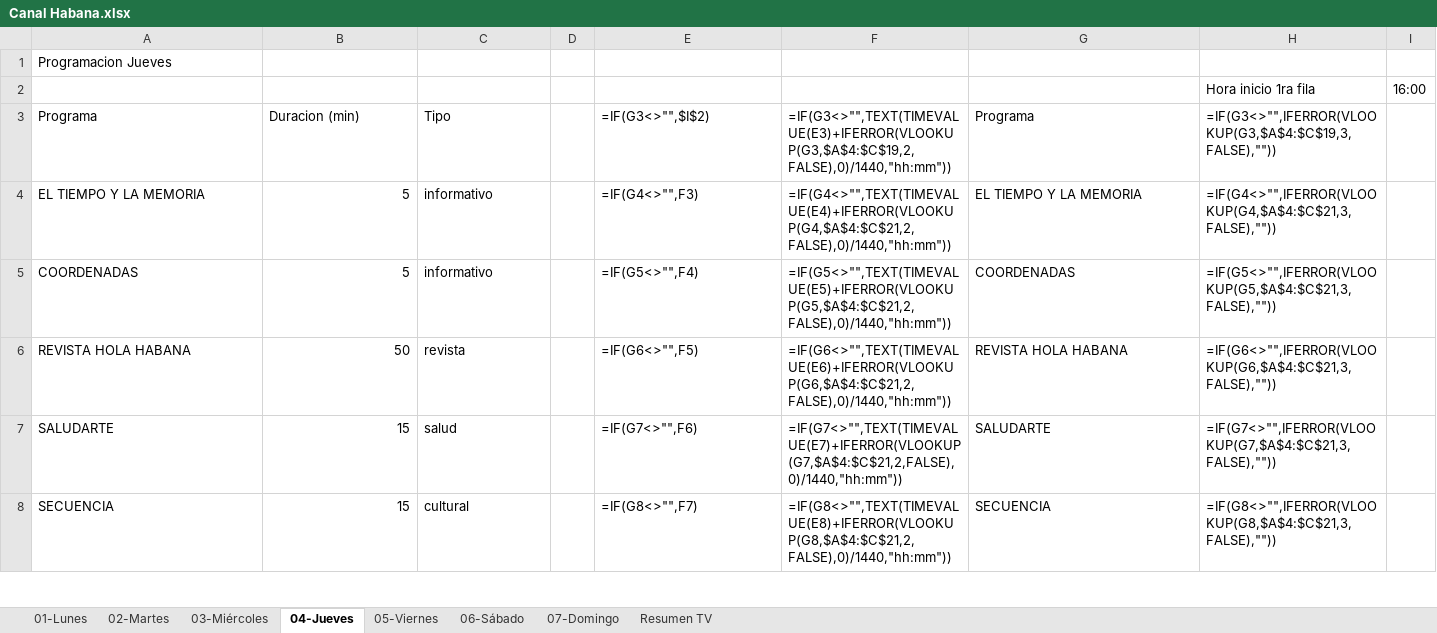
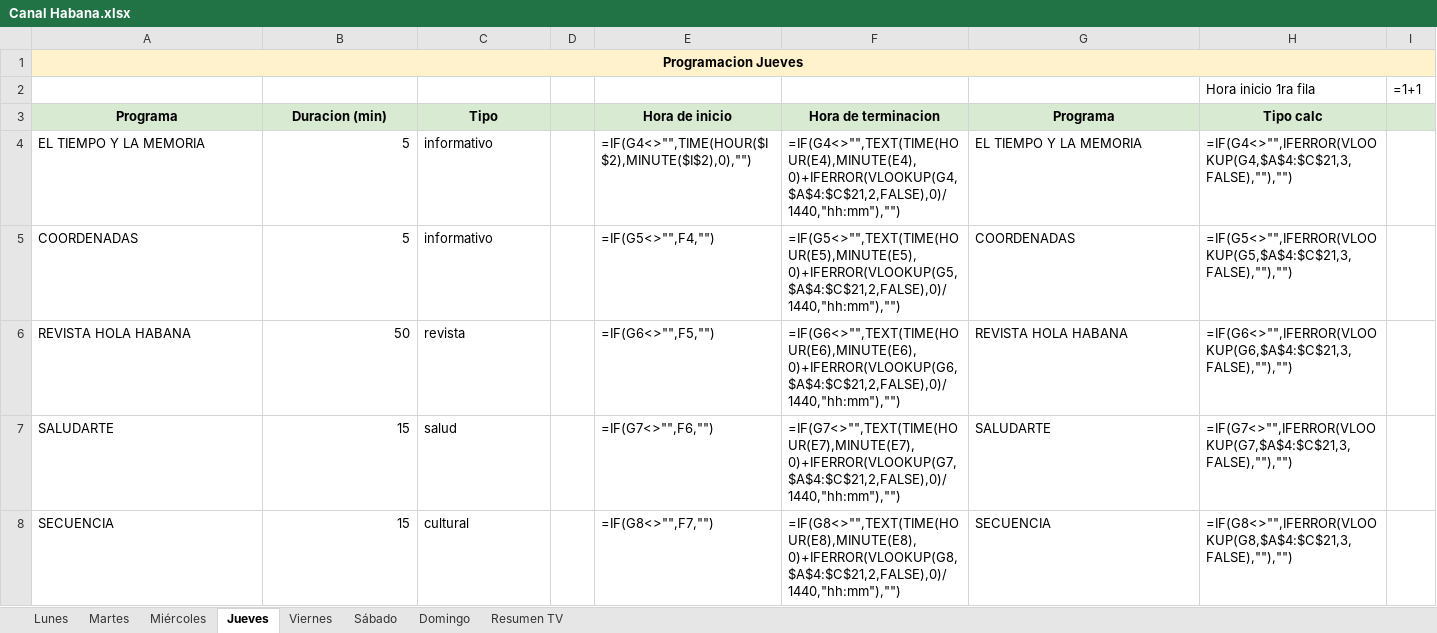
Before and after one commit to joselazo21/tesiis-lisp-excel-python, an Excel workbook: Canal Habana.xlsx, sheet Jueves, drawn as a sheet; only a part is shown; values as stored, in another font and other column widths than the file's, no borders; formulas without a stored value are shown as written; the diff covers the shown part only; the diff names each change by its address in the sheet, - before the commit and + after, or states it on an @@ line.

```diff
--- a/Canal Habana.xlsx (sheet Jueves)
+++ b/Canal Habana.xlsx (sheet Jueves)
-sheet tab: 01-Lunes
+sheet tab: Lunes
-sheet tab: 02-Martes
+sheet tab: Martes
-sheet tab: 03-Miércoles
+sheet tab: Miércoles
-sheet tab: 04-Jueves
+sheet tab: Jueves
-sheet tab: 05-Viernes
+sheet tab: Viernes
-sheet tab: 06-Sábado
+sheet tab: Sábado
-sheet tab: 07-Domingo
+sheet tab: Domingo
@@ A1 bold: off → on, alignment: left → center, fill: none → #FFF2CC @@
+A1:I1 merged
-I2: 16:00
+I2: =1+1
-A3:I3 fill: none
+A3:I3 fill: #D9EAD3
@@ A3:C3 bold: off → on, alignment: left → center @@
-E3: =IF(G3<>"",$I$2)
+E3: Hora de inicio
@@ E3:H3 bold: off → on, alignment: left → center @@
-F3: =IF(G3<>"",TEXT(TIMEVALUE(E3)+IFERROR(VLOOKUP(G3,$A$4:$C$19,2,FALSE),0)/1440,"hh:mm"))
+F3: Hora de terminacion
-H3: =IF(G3<>"",IFERROR(VLOOKUP(G3,$A$4:$C$19,3,FALSE),""))
+H3: Tipo calc
-E4 (Hora de inicio): =IF(G4<>"",F3)
+E4 (Hora de inicio): =IF(G4<>"",TIME(HOUR($I$2),MINUTE($I$2),0),"")
-F4 (Hora de terminacion): =IF(G4<>"",TEXT(TIMEVALUE(E4)+IFERROR(VLOOKUP(G4,$A$4:$C$21,2,FALSE),0)/1440,"hh:mm"))
+F4 (Hora de terminacion): =IF(G4<>"",TEXT(TIME(HOUR(E4),MINUTE(E4),0)+IFERROR(VLOOKUP(G4,$A$4:$C$21,2,FALSE),0)/1440,"hh:mm"),"")
-H4 (Tipo calc): =IF(G4<>"",IFERROR(VLOOKUP(G4,$A$4:$C$21,3,FALSE),""))
+H4 (Tipo calc): =IF(G4<>"",IFERROR(VLOOKUP(G4,$A$4:$C$21,3,FALSE),""),"")
-E5 (Hora de inicio): =IF(G5<>"",F4)
+E5 (Hora de inicio): =IF(G5<>"",F4,"")
-F5 (Hora de terminacion): =IF(G5<>"",TEXT(TIMEVALUE(E5)+IFERROR(VLOOKUP(G5,$A$4:$C$21,2,FALSE),0)/1440,"hh:mm"))
+F5 (Hora de terminacion): =IF(G5<>"",TEXT(TIME(HOUR(E5),MINUTE(E5),0)+IFERROR(VLOOKUP(G5,$A$4:$C$21,2,FALSE),0)/1440,"hh:mm"),"")
-H5 (Tipo calc): =IF(G5<>"",IFERROR(VLOOKUP(G5,$A$4:$C$21,3,FALSE),""))
+H5 (Tipo calc): =IF(G5<>"",IFERROR(VLOOKUP(G5,$A$4:$C$21,3,FALSE),""),"")
-E6 (Hora de inicio): =IF(G6<>"",F5)
+E6 (Hora de inicio): =IF(G6<>"",F5,"")
-F6 (Hora de terminacion): =IF(G6<>"",TEXT(TIMEVALUE(E6)+IFERROR(VLOOKUP(G6,$A$4:$C$21,2,FALSE),0)/1440,"hh:mm"))
+F6 (Hora de terminacion): =IF(G6<>"",TEXT(TIME(HOUR(E6),MINUTE(E6),0)+IFERROR(VLOOKUP(G6,$A$4:$C$21,2,FALSE),0)/1440,"hh:mm"),"")
-H6 (Tipo calc): =IF(G6<>"",IFERROR(VLOOKUP(G6,$A$4:$C$21,3,FALSE),""))
+H6 (Tipo calc): =IF(G6<>"",IFERROR(VLOOKUP(G6,$A$4:$C$21,3,FALSE),""),"")
-E7 (Hora de inicio): =IF(G7<>"",F6)
+E7 (Hora de inicio): =IF(G7<>"",F6,"")
-F7 (Hora de terminacion): =IF(G7<>"",TEXT(TIMEVALUE(E7)+IFERROR(VLOOKUP(G7,$A$4:$C$21,2,FALSE),0)/1440,"hh:mm"))
+F7 (Hora de terminacion): =IF(G7<>"",TEXT(TIME(HOUR(E7),MINUTE(E7),0)+IFERROR(VLOOKUP(G7,$A$4:$C$21,2,FALSE),0)/1440,"hh:mm"),"")
-H7 (Tipo calc): =IF(G7<>"",IFERROR(VLOOKUP(G7,$A$4:$C$21,3,FALSE),""))
+H7 (Tipo calc): =IF(G7<>"",IFERROR(VLOOKUP(G7,$A$4:$C$21,3,FALSE),""),"")
-E8 (Hora de inicio): =IF(G8<>"",F7)
+E8 (Hora de inicio): =IF(G8<>"",F7,"")
-F8 (Hora de terminacion): =IF(G8<>"",TEXT(TIMEVALUE(E8)+IFERROR(VLOOKUP(G8,$A$4:$C$21,2,FALSE),0)/1440,"hh:mm"))
+F8 (Hora de terminacion): =IF(G8<>"",TEXT(TIME(HOUR(E8),MINUTE(E8),0)+IFERROR(VLOOKUP(G8,$A$4:$C$21,2,FALSE),0)/1440,"hh:mm"),"")
-H8 (Tipo calc): =IF(G8<>"",IFERROR(VLOOKUP(G8,$A$4:$C$21,3,FALSE),""))
+H8 (Tipo calc): =IF(G8<>"",IFERROR(VLOOKUP(G8,$A$4:$C$21,3,FALSE),""),"")
```
Also changed, not shown: 39 edited cells elsewhere in this sheet, sheet Lunes, sheet Sábado, sheet Viernes, sheet Domingo, sheet Martes, sheet Miércoles, 9 other files.
